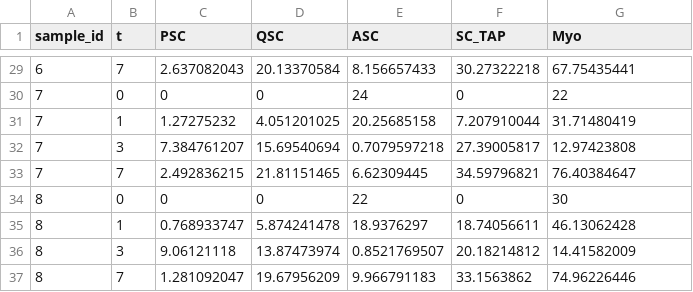
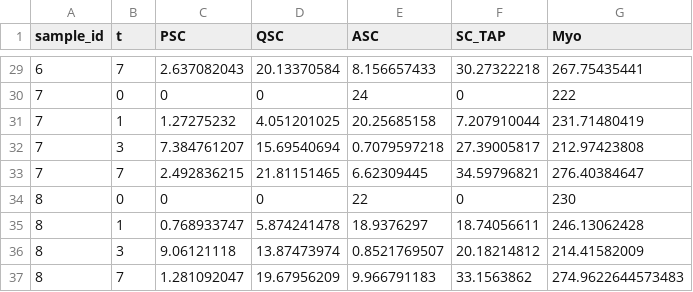
Before and after one commit to ErenCim/Computational-Modelling-of-Muscle-Satellite-Cells-Systems, a CSV file: data_collection_final_combined.csv, drawn as a sheet; only a part is shown, gaps mark what is left out; the diff covers the shown part only.

```diff
--- a/data_collection_final_combined.csv
+++ b/data_collection_final_combined.csv
@@ -29,9 +29,9 @@ sample_id,t,PSC,QSC,ASC,SC_TAP,Myo
-6,7,2.637082043,20.13370584,8.156657433,30.27322218,67.75435441
-7,0,0,0,24,0,22
-7,1,1.27275232,4.051201025,20.25685158,7.207910044,31.71480419
-7,3,7.384761207,15.69540694,0.7079597218,27.39005817,12.97423808
-7,7,2.492836215,21.81151465,6.62309445,34.59796821,76.40384647
-8,0,0,0,22,0,30
-8,1,0.768933747,5.874241478,18.9376297,18.74056611,46.13062428
-8,3,9.06121118,13.87473974,0.8521769507,20.18214812,14.41582009
-8,7,1.281092047,19.67956209,9.966791183,33.1563862,74.96226446
+6,7,2.637082043,20.13370584,8.156657433,30.27322218,267.75435441
+7,0,0,0,24,0,222
+7,1,1.27275232,4.051201025,20.25685158,7.207910044,231.71480419
+7,3,7.384761207,15.69540694,0.7079597218,27.39005817,212.97423808
+7,7,2.492836215,21.81151465,6.62309445,34.59796821,276.40384647
+8,0,0,0,22,0,230
+8,1,0.768933747,5.874241478,18.9376297,18.74056611,246.13062428
+8,3,9.06121118,13.87473974,0.8521769507,20.18214812,214.41582009
+8,7,1.281092047,19.67956209,9.966791183,33.1563862,274.9622644573483
```
Also changed, not shown: 26 edited cells elsewhere in this file, 7 other files.
